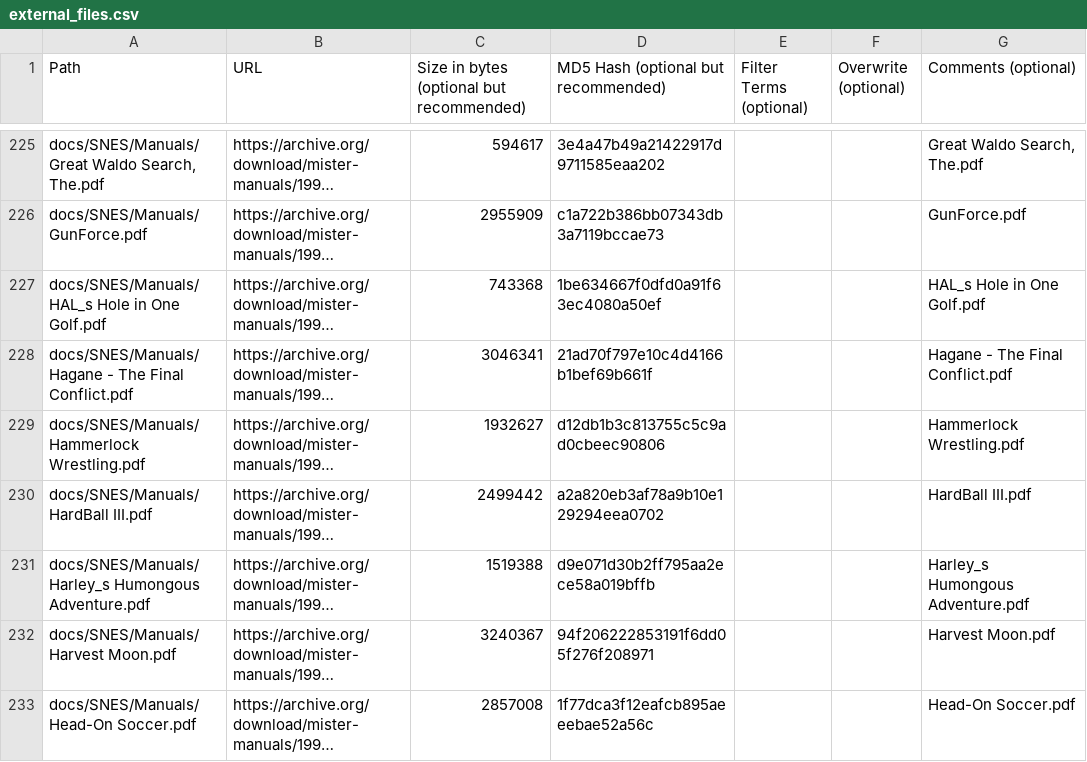
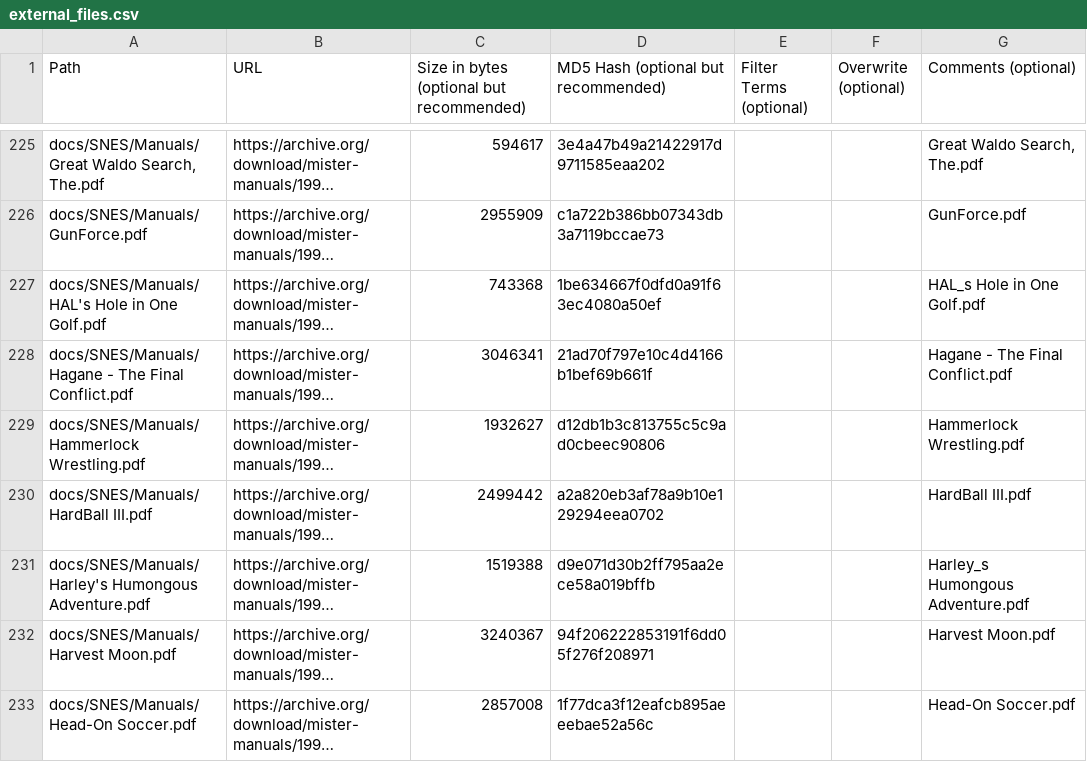
Before and after one commit to ajgowans/manualsdb-snes, a CSV file: external_files.csv, drawn as a sheet; only a part is shown, gaps mark what is left out; long unchanged cells end in …; the diff covers the shown part only; the diff names each change by its address in the sheet, - before the commit and + after, or states it on an @@ line.

```diff
--- a/external_files.csv
+++ b/external_files.csv
-A227 (Path): docs/SNES/Manuals/HAL_s Hole in One Golf.pdf
+A227 (Path): docs/SNES/Manuals/HAL's Hole in One Golf.pdf
-A231 (Path): docs/SNES/Manuals/Harley_s Humongous Adventure.pdf
+A231 (Path): docs/SNES/Manuals/Harley's Humongous Adventure.pdf
```
Also changed, not shown: 88 edited cells elsewhere in this file.
